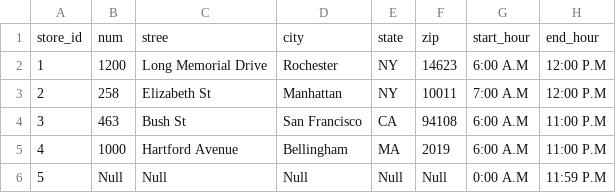
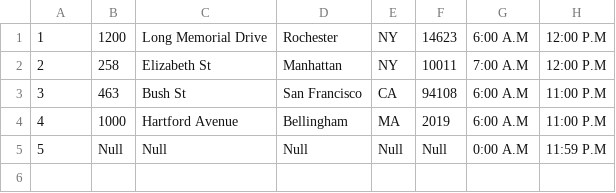
Before and after one commit to art4829/Retail_Database, a CSV file: src/Datasets/store.csv, drawn as a sheet.

```diff
--- a/src/Datasets/store.csv
+++ b/src/Datasets/store.csv
@@ -1,2 +1 @@
-store_id,num,stree,city,state,zip,start_hour,end_hour
 1,1200,Long Memorial Drive,Rochester,NY,14623,6:00 A.M,12:00 P.M
```
Also changed, not shown: src/Datasets/brand.csv, src/Datasets/vendor.csv, 12 other files.
